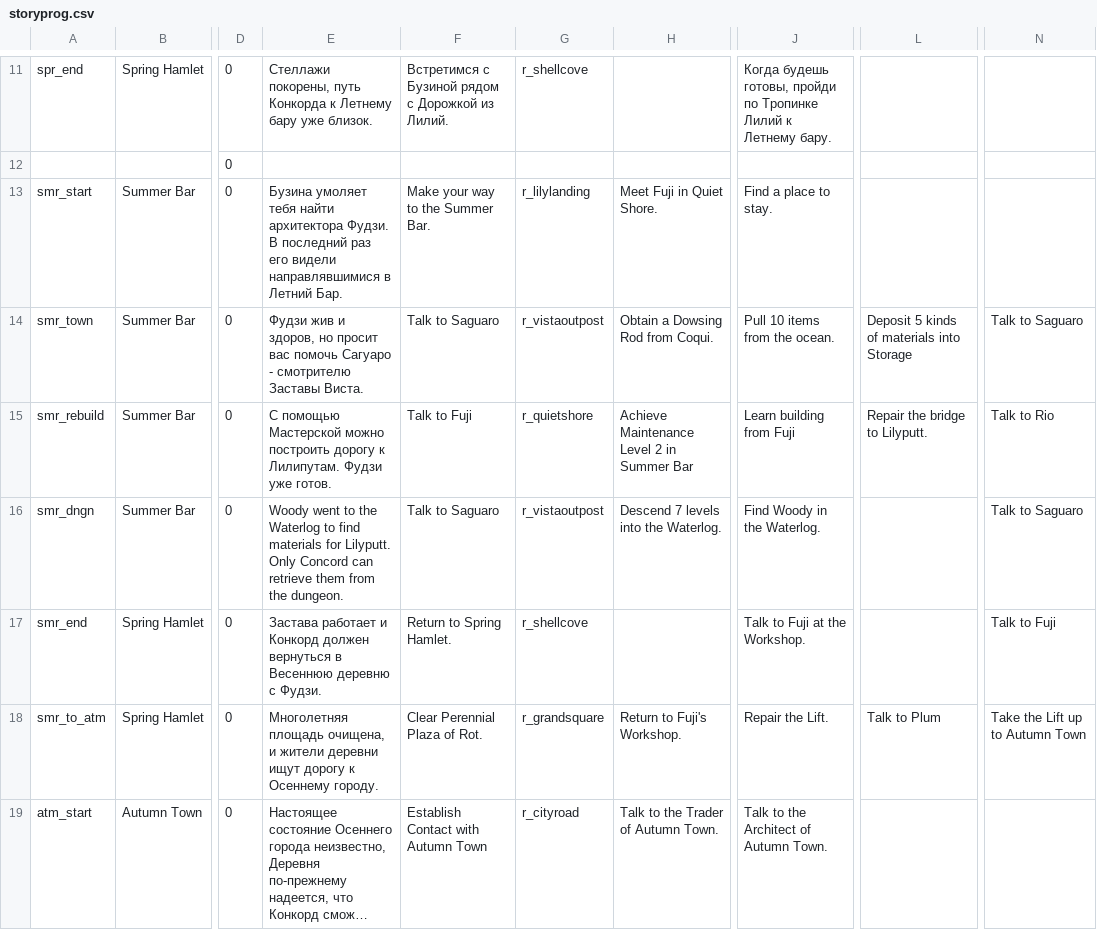
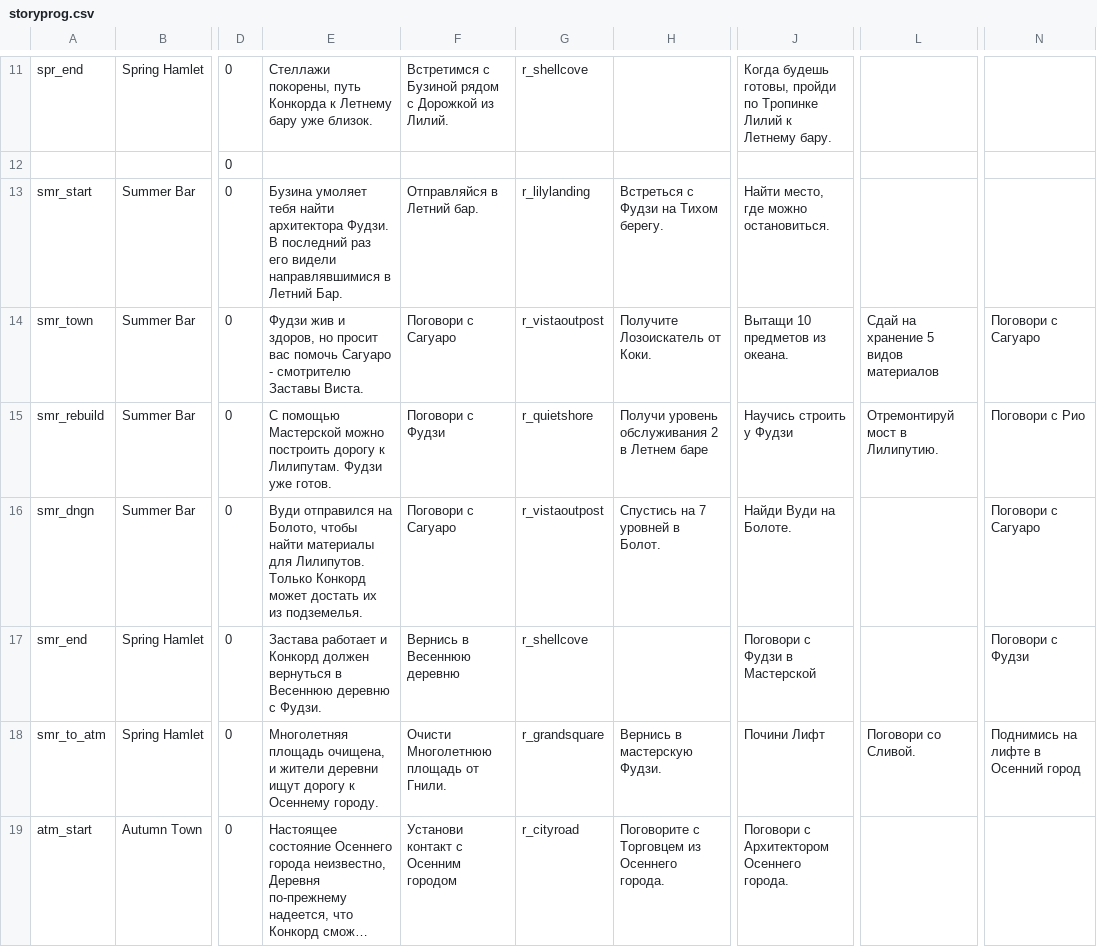
Before and after one commit to redspirit/gardenstory_tools, a CSV file: texts/translated/storyprog.csv, drawn as a sheet; only a part is shown, gaps mark what is left out; long unchanged cells end in …; the diff covers the shown part only; the diff names each change by its address in the sheet, - before the commit and + after, or states it on an @@ line.

```diff
--- a/texts/translated/storyprog.csv
+++ b/texts/translated/storyprog.csv
-F13: Make your way to the Summer Bar.
+F13: Отправляйся в Летний бар.
-H13: Meet Fuji in Quiet Shore.
+H13: Встреться с Фудзи на Тихом берегу.
-J13: Find a place to stay.
+J13: Найти место, где можно остановиться.
-F14: Talk to Saguaro
+F14: Поговори с Сагуаро
-H14: Obtain a Dowsing Rod from Coqui.
+H14: Получите Лозоискатель от Коки.
-J14: Pull 10 items from the ocean.
+J14: Вытащи 10 предметов из океана.
-L14: Deposit 5 kinds of materials into Storage
+L14: Сдай на хранение 5 видов материалов
-N14: Talk to Saguaro
+N14: Поговори с Сагуаро
-F15: Talk to Fuji
+F15: Поговори с Фудзи
-H15: Achieve Maintenance Level 2 in Summer Bar
+H15: Получи уровень обслуживания 2 в Летнем баре
-J15: Learn building from Fuji
+J15: Научись строить у Фудзи
-L15: Repair the bridge to Lilyputt.
+L15: Отремонтируй мост в Лилипутию.
-N15: Talk to Rio
+N15: Поговори с Рио
-E16: Woody went to the Waterlog to find materials for Lilyputt. Only Concord can retrieve them from the dungeon.
+E16: Вуди отправился на Болото, чтобы найти материалы для Лилипутов. Только Конкорд может достать их из подземелья.
-F16: Talk to Saguaro
+F16: Поговори с Сагуаро
-H16: Descend 7 levels into the Waterlog.
+H16: Спустись на 7 уровней в Болот.
-J16: Find Woody in the Waterlog.
+J16: Найди Вуди на Болоте.
-N16: Talk to Saguaro
+N16: Поговори с Сагуаро
-F17: Return to Spring Hamlet.
+F17: Вернись в Весеннюю деревню
-J17: Talk to Fuji at the Workshop.
+J17: Поговори с Фудзи в Мастерской
-N17: Talk to Fuji
+N17: Поговори с Фудзи
-F18: Clear Perennial Plaza of Rot.
+F18: Очисти Многолетнюю площадь от Гнили.
-H18: Return to Fuji's Workshop.
+H18: Вернись в мастерскую Фудзи.
-J18: Repair the Lift.
+J18: Почини Лифт
-L18: Talk to Plum
+L18: Поговори со Сливой.
-N18: Take the Lift up to Autumn Town
+N18: Поднимись на лифте в Осенний город
-F19: Establish Contact with Autumn Town
+F19: Установи контакт с Осенним городом
-H19: Talk to the Trader of Autumn Town.
+H19: Поговорите с Торговцем из Осеннего города.
-J19: Talk to the Architect of Autumn Town.
+J19: Поговори с Архитектором Осеннего города.
```
Also changed, not shown: 62 edited cells elsewhere in this file, 2 other files.
